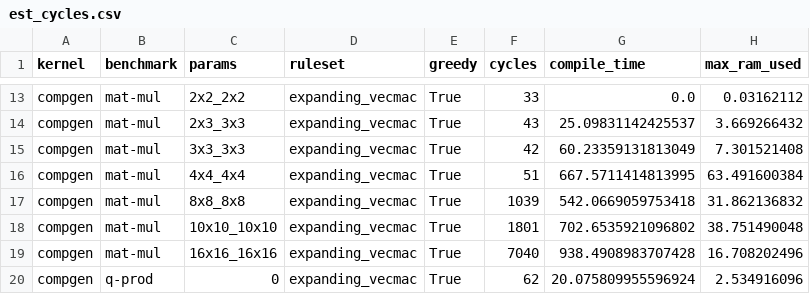
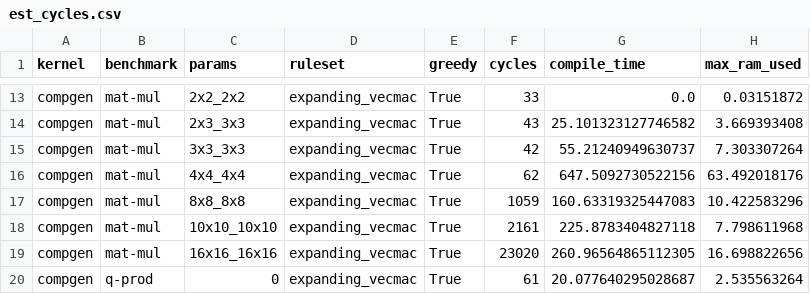
Before and after one commit to sgpthomas/comp-gen, a CSV file: server/figs/data/est_cycles.csv, drawn as a sheet; only a part is shown, gaps mark what is left out; the diff covers the shown part only; the diff names each change by its address in the sheet, - before the commit and + after, or states it on an @@ line.

Commit message:
new job + removed benchmark name from estimated cycles

```diff
--- a/server/figs/data/est_cycles.csv
+++ b/server/figs/data/est_cycles.csv
-H13 (max_ram_used): 0.03162112
+H13 (max_ram_used): 0.03151872
-G14 (compile_time): 25.09831142425537
+G14 (compile_time): 25.101323127746582
-H14 (max_ram_used): 3.669266432
+H14 (max_ram_used): 3.669393408
-G15 (compile_time): 60.23359131813049
+G15 (compile_time): 55.21240949630737
-H15 (max_ram_used): 7.301521408
+H15 (max_ram_used): 7.303307264
-F16 (cycles): 51
+F16 (cycles): 62
-G16 (compile_time): 667.5711414813995
+G16 (compile_time): 647.5092730522156
-H16 (max_ram_used): 63.491600384
+H16 (max_ram_used): 63.492018176
-F17 (cycles): 1039
+F17 (cycles): 1059
-G17 (compile_time): 542.0669059753418
+G17 (compile_time): 160.63319325447083
-H17 (max_ram_used): 31.862136832
+H17 (max_ram_used): 10.422583296
-F18 (cycles): 1801
+F18 (cycles): 2161
-G18 (compile_time): 702.6535921096802
+G18 (compile_time): 225.8783404827118
-H18 (max_ram_used): 38.751490048
+H18 (max_ram_used): 7.798611968
-F19 (cycles): 7040
+F19 (cycles): 23020
-G19 (compile_time): 938.4908983707428
+G19 (compile_time): 260.96564865112305
-H19 (max_ram_used): 16.708202496
+H19 (max_ram_used): 16.698822656
-F20 (cycles): 62
+F20 (cycles): 61
-G20 (compile_time): 20.075809955596924
+G20 (compile_time): 20.077640295028687
-H20 (max_ram_used): 2.534916096
+H20 (max_ram_used): 2.535563264
```
Also changed, not shown: 32 edited cells elsewhere in this file, 9 other files.
